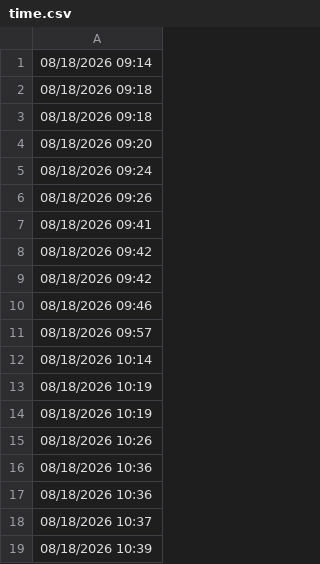
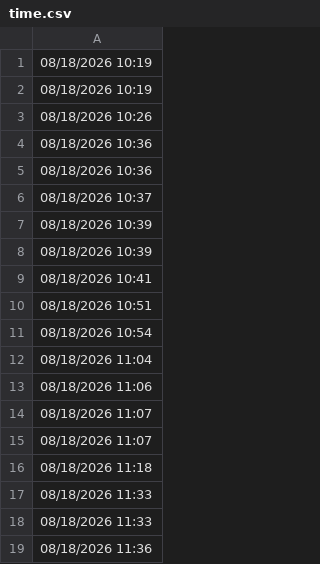
Before and after one commit to lethanhtannhat/anhquoc18th8, a CSV file: time.csv, drawn as a sheet; only a part is shown; the shorter side is filled out with more unchanged rows.

```diff
--- a/time.csv
+++ b/time.csv
@@ -1,13 +1 @@
-08/18/2026 09:14
-08/18/2026 09:18
-08/18/2026 09:18
-08/18/2026 09:20
-08/18/2026 09:24
-08/18/2026 09:26
-08/18/2026 09:41
-08/18/2026 09:42
-08/18/2026 09:42
-08/18/2026 09:46
-08/18/2026 09:57
-08/18/2026 10:14
 08/18/2026 10:19
```
Also changed, not shown: 1 other file.
